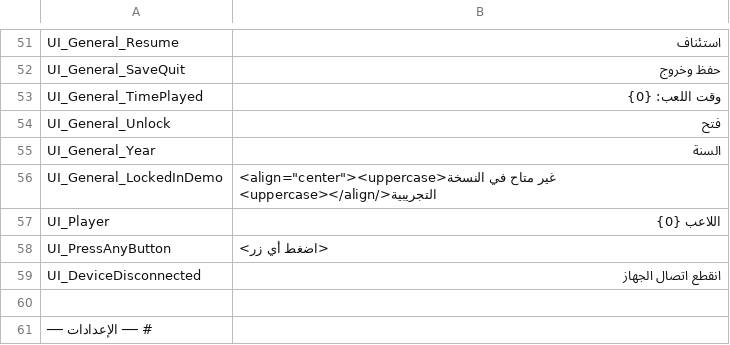
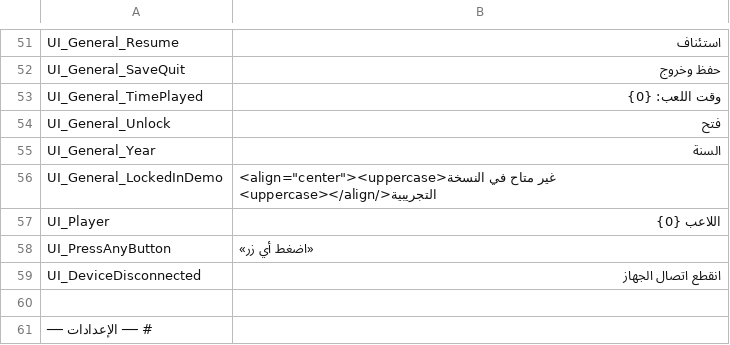
Before and after one commit to alnaimiab/KentumArabic, a TSV file: content/strings/ui_UI.tsv, drawn as a sheet; only a part is shown, gaps mark what is left out.

Commit message:
Translate all 732 dialogue lines and the 7 actor names
Completes the text side of the translation: 3,308 strings at 100%.

Voice was the main translation decision. Kent is sarcastic and colloquial,
O.R.B. is formal and deadpan with deliberate HAL 9000 references ("Affirmative,
Dave"), and the four room assistants each have their own register - Rory's
cowboy drawl in particular needed a rural Arabic voice rather than a literal
rendering. Wordplay that cannot survive a literal translation was rebuilt on
Arabic idiom instead: the "sheet hit the fan" pun becomes one on الصفيح الساخن,
which keeps O.R.B.'s deadpan literal reply working two lines later.

Also fixes two real defects that the new corpus check surfaced:

  - UI_PressAnyButton was translated as <اضغط أي زر>. The studio uses angle
    brackets decoratively, but the shaper reads > ... < after reversal as a
    rich text tag and un-reverses the run, so the Arabic inside would have
    rendered backwards. Now uses Arabic guillemets, which is also correct
    typography.

  - Seven U+200F marks I had added were noise: the shaper implements reordering
    and presentation forms, not bidi, so a directional mark has no defined
    meaning in it - and one broke shaping stability outright.

The [emN] emphasis codes new in the dialogue are consumed by
FormattedText.Parse before TMP sees them, so they never reach the shaper.
RestoreDelimitedRuns now protects ] ... [ anyway as defence in depth, guarded
so runs containing Arabic stay reversed with their line - a bracketed Arabic
phrase is prose, not markup.

ShaperTest now runs the entire shipped corpus, not only hand-picked cases,
and CI runs it that way. The placeholder bug that broke the Load screen
shipped because no hand-picked case contained "{0}"; 3,308 real strings close
that gap.

```diff
--- a/content/strings/ui_UI.tsv
+++ b/content/strings/ui_UI.tsv
@@ -57,3 +57,3 @@ UI_General_LockedInDemo	<align="center"><uppercase>غير متاح في النس
 UI_Player	اللاعب {0}
-UI_PressAnyButton	<اضغط أي زر>
+UI_PressAnyButton	«اضغط أي زر»
 UI_DeviceDisconnected	انقطع اتصال الجهاز
```
Also changed, not shown: 5 other files.
